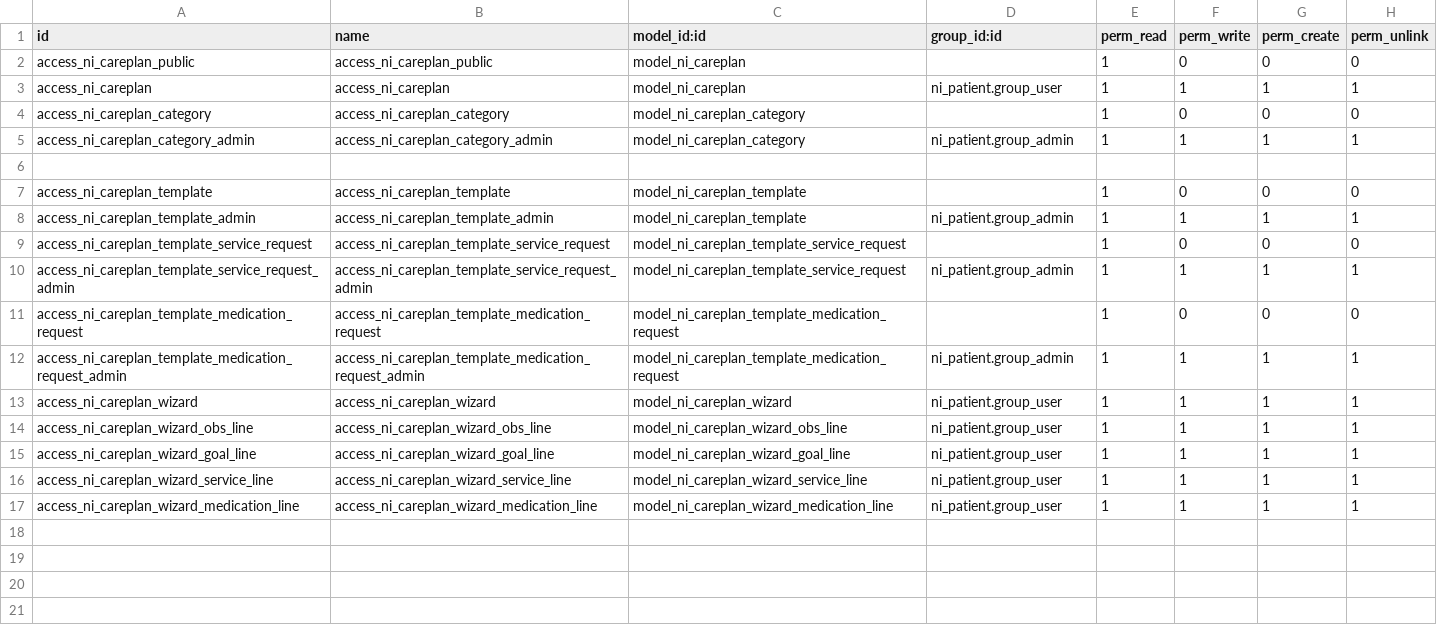
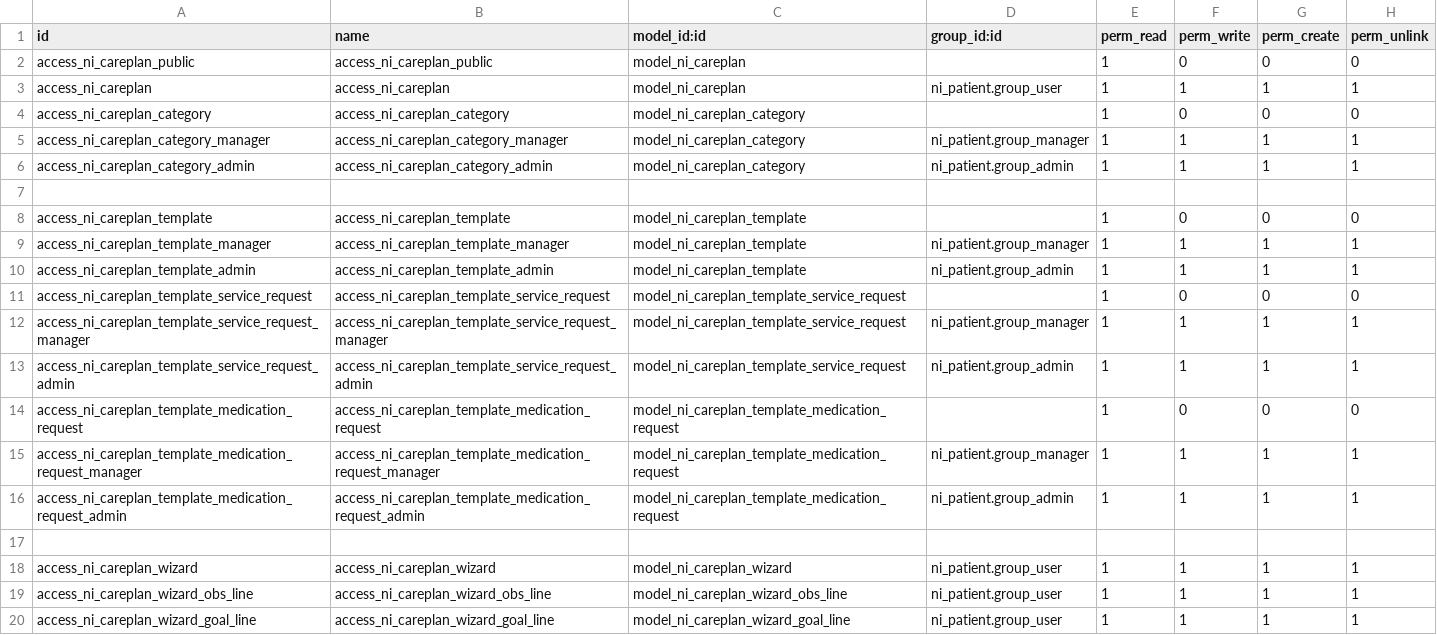
Before and after one commit to nirun-life/nirun, a CSV file: ni_careplan/security/ir.model.access.csv, drawn as a sheet; only a part is shown; the shorter side is filled out with more unchanged rows.

Commit message:
[IMP] ni_careplan: scope template/category access to company via ir.rule
group_manager can create/write/unlink templates and categories scoped to
their own company; group_admin keeps unrestricted access including shared
(company_id unset) records; group_user stays read-only. Category gains
company_id with the same tiers as template, plus a default (own company for
non-admins, unset/shared for admins). res.company.careplan_category_ids
lets each company opt into shared categories; category_id on
careplan/template/wizard is domain-filtered to each company's own +
opted-in shared categories, with opted_company_ids showing the reverse.
Search views for both models gain Shared/Private filters and a Company
group-by, and the Template/Category menus become manager-visible.

Took 5 minutes

```diff
--- a/ni_careplan/security/ir.model.access.csv
+++ b/ni_careplan/security/ir.model.access.csv
@@ -4,2 +4,3 @@ access_ni_careplan,access_ni_careplan,model_ni_careplan,ni_patient.group_user,1,
 access_ni_careplan_category,access_ni_careplan_category,model_ni_careplan_category,,1,0,0,0
+access_ni_careplan_category_manager,access_ni_careplan_category_manager,model_ni_careplan_category,ni_patient.group_manager,1,1,1,1
 access_ni_careplan_category_admin,access_ni_careplan_category_admin,model_ni_careplan_category,ni_patient.group_admin,1,1,1,1
@@ -7,7 +8,11 @@ access_ni_careplan_category_admin,access_ni_careplan_category_admin,model_ni_car
 access_ni_careplan_template,access_ni_careplan_template,model_ni_careplan_template,,1,0,0,0
+access_ni_careplan_template_manager,access_ni_careplan_template_manager,model_ni_careplan_template,ni_patient.group_manager,1,1,1,1
 access_ni_careplan_template_admin,access_ni_careplan_template_admin,model_ni_careplan_template,ni_patient.group_admin,1,1,1,1
 access_ni_careplan_template_service_request,access_ni_careplan_template_service_request,model_ni_careplan_template_service_request,,1,0,0,0
+access_ni_careplan_template_service_request_manager,access_ni_careplan_template_service_request_manager,model_ni_careplan_template_service_request,ni_patient.group_manager,1,1,1,1
 access_ni_careplan_template_service_request_admin,access_ni_careplan_template_service_request_admin,model_ni_careplan_template_service_request,ni_patient.group_admin,1,1,1,1
 access_ni_careplan_template_medication_request,access_ni_careplan_template_medication_request,model_ni_careplan_template_medication_request,,1,0,0,0
+access_ni_careplan_template_medication_request_manager,access_ni_careplan_template_medication_request_manager,model_ni_careplan_template_medication_request,ni_patient.group_manager,1,1,1,1
 access_ni_careplan_template_medication_request_admin,access_ni_careplan_template_medication_request_admin,model_ni_careplan_template_medication_request,ni_patient.group_admin,1,1,1,1
+
 access_ni_careplan_wizard,access_ni_careplan_wizard,model_ni_careplan_wizard,ni_patient.group_user,1,1,1,1
```
Also changed, not shown: 16 other files.
